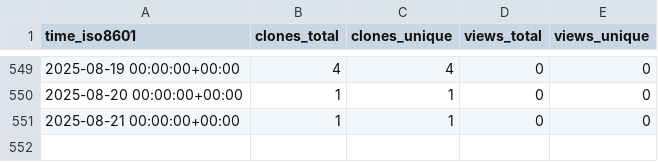
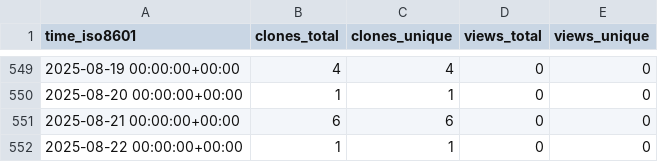
Before and after one commit to tobbie/c-sharp-algorithms, a CSV file: tobbie/c-sharp-algorithms/ghrs-data/views_clones_aggregate.csv, drawn as a sheet; only a part is shown, gaps mark what is left out.

```diff
--- a/tobbie/c-sharp-algorithms/ghrs-data/views_clones_aggregate.csv
+++ b/tobbie/c-sharp-algorithms/ghrs-data/views_clones_aggregate.csv
@@ -550,2 +550,3 @@ time_iso8601,clones_total,clones_unique,views_total,views_unique
 2025-08-20 00:00:00+00:00,1,1,0,0
-2025-08-21 00:00:00+00:00,1,1,0,0
+2025-08-21 00:00:00+00:00,6,6,0,0
+2025-08-22 00:00:00+00:00,1,1,0,0
```
Also changed, not shown: 1 other file.
